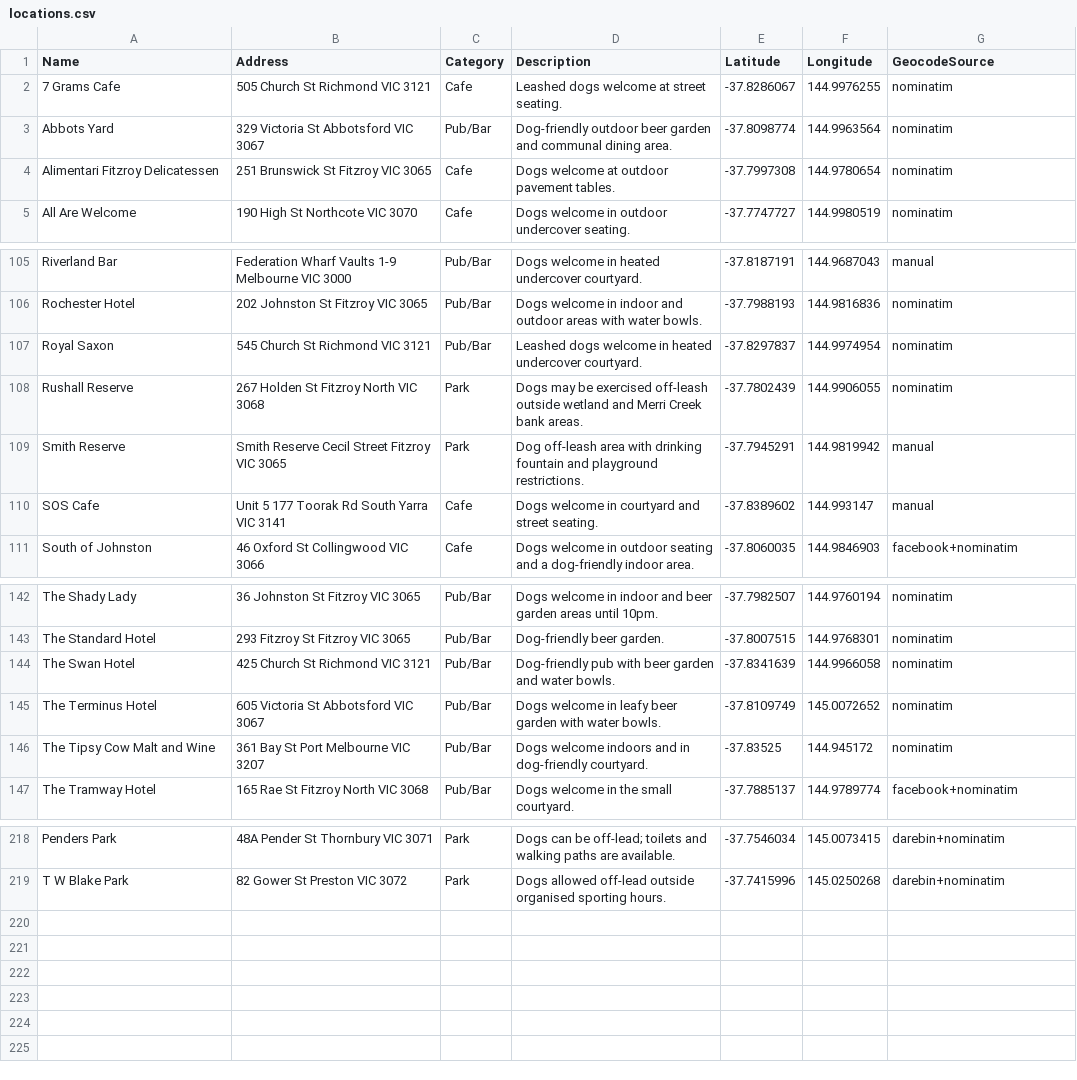
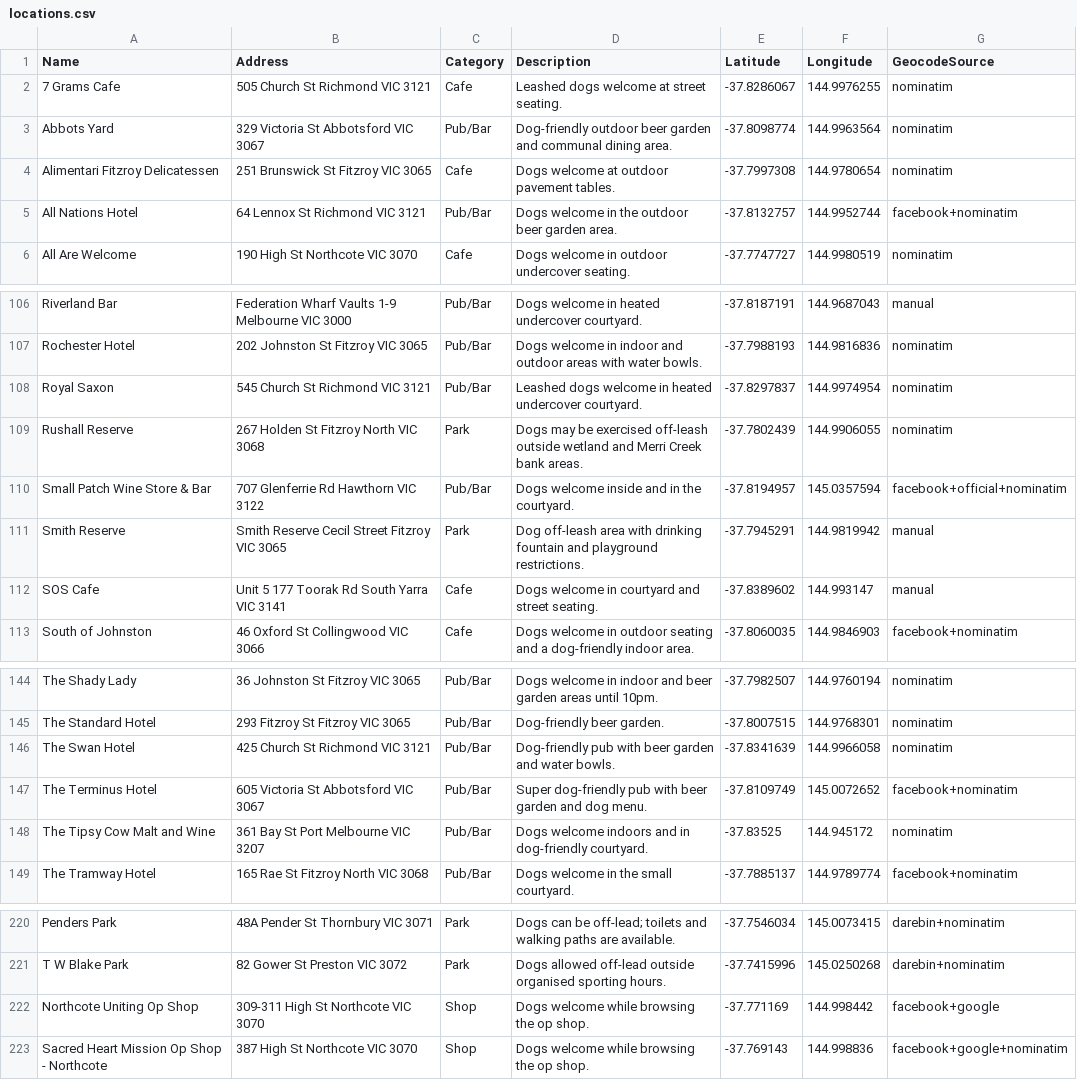
Before and after one commit to oriane-vanloo/bringyourdog, a CSV file: data/locations.csv, drawn as a sheet; only a part is shown, gaps mark what is left out.

```diff
--- a/data/locations.csv
+++ b/data/locations.csv
@@ -4,2 +4,3 @@ Abbots Yard,329 Victoria St Abbotsford VIC 3067,Pub/Bar,Dog-friendly outdoor bee
 Alimentari Fitzroy Delicatessen,251 Brunswick St Fitzroy VIC 3065,Cafe,Dogs welcome at outdoor pavement tables.,-37.7997308,144.9780654,nominatim
+All Nations Hotel,64 Lennox St Richmond VIC 3121,Pub/Bar,Dogs welcome in the outdoor beer garden area.,-37.8132757,144.9952744,facebook+nominatim
 All Are Welcome,190 High St Northcote VIC 3070,Cafe,Dogs welcome in outdoor undercover seating.,-37.7747727,144.9980519,nominatim
@@ -108,2 +109,3 @@ Royal Saxon,545 Church St Richmond VIC 3121,Pub/Bar,Leashed dogs welcome in heat
 Rushall Reserve,267 Holden St Fitzroy North VIC 3068,Park,Dogs may be exercised off-leash outside wetland and Merri Creek bank areas.,-37.7802439,144.9906055,nominatim
+Small Patch Wine Store & Bar,707 Glenferrie Rd Hawthorn VIC 3122,Pub/Bar,Dogs welcome inside and in the courtyard.,-37.8194957,145.0357594,facebook+official+nominatim
 Smith Reserve,Smith Reserve Cecil Street Fitzroy VIC 3065,Park,Dog off-leash area with drinking fountain and playground restrictions.,-37.7945291,144.9819942,manual
@@ -144,3 +146,3 @@ The Standard Hotel,293 Fitzroy St Fitzroy VIC 3065,Pub/Bar,Dog-friendly beer gar
 The Swan Hotel,425 Church St Richmond VIC 3121,Pub/Bar,Dog-friendly pub with beer garden and water bowls.,-37.8341639,144.9966058,nominatim
-The Terminus Hotel,605 Victoria St Abbotsford VIC 3067,Pub/Bar,Dogs welcome in leafy beer garden with water bowls.,-37.8109749,145.0072652,nominatim
+The Terminus Hotel,605 Victoria St Abbotsford VIC 3067,Pub/Bar,Super dog-friendly pub with beer garden and dog menu.,-37.8109749,145.0072652,facebook+nominatim
 The Tipsy Cow Malt and Wine,361 Bay St Port Melbourne VIC 3207,Pub/Bar,Dogs welcome indoors and in dog-friendly courtyard.,-37.83525,144.945172,nominatim
@@ -219 +221,3 @@ Penders Park,48A Pender St Thornbury VIC 3071,Park,Dogs can be off-lead; toilets
 T W Blake Park,82 Gower St Preston VIC 3072,Park,Dogs allowed off-lead outside organised sporting hours.,-37.7415996,145.0250268,darebin+nominatim
+Northcote Uniting Op Shop,309-311 High St Northcote VIC 3070,Shop,Dogs welcome while browsing the op shop.,-37.771169,144.998442,facebook+google
+Sacred Heart Mission Op Shop - Northcote,387 High St Northcote VIC 3070,Shop,Dogs welcome while browsing the op shop.,-37.769143,144.998836,facebook+google+nominatim
```
Also changed, not shown: 9 other files.
